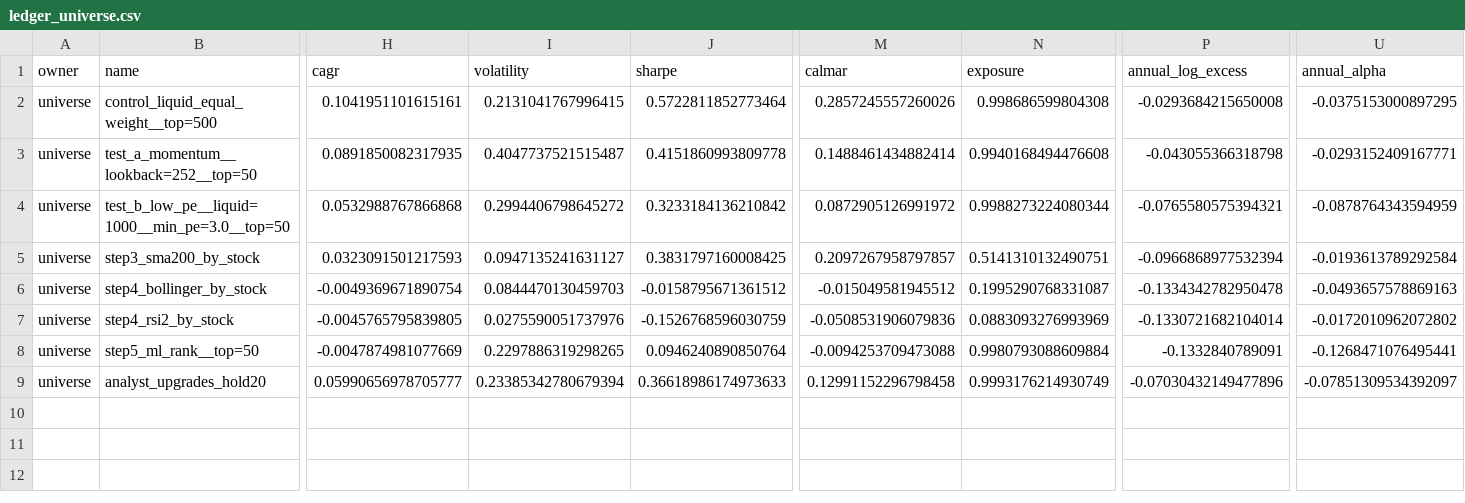
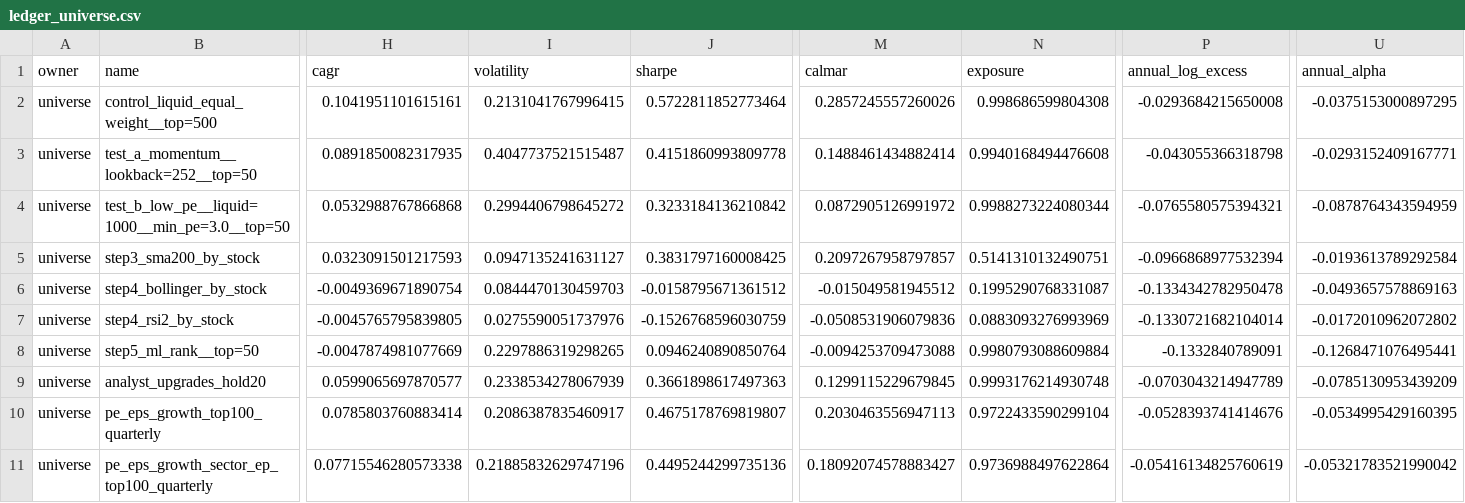
Before and after one commit to Dounet17/Projet-recherche-Stock-Market, a CSV file: reports/lab_2026-11/ledger_universe.csv, drawn as a sheet; only a part is shown, gaps mark what is left out; rows hold the shown columns only; the diff covers the shown part only; the diff names each change by its address in the sheet, - before the commit and + after, or states it on an @@ line.

```diff
--- a/reports/lab_2026-11/ledger_universe.csv
+++ b/reports/lab_2026-11/ledger_universe.csv
-H9 (cagr): 0.05990656978705777
+H9 (cagr): 0.0599065697870577
-I9 (volatility): 0.23385342780679394
+I9 (volatility): 0.2338534278067939
-J9 (sharpe): 0.36618986174973633
+J9 (sharpe): 0.3661898617497363
-M9 (calmar): 0.12991152296798458
+M9 (calmar): 0.1299115229679845
-N9 (exposure): 0.9993176214930749
+N9 (exposure): 0.9993176214930748
-P9 (annual_log_excess): -0.07030432149477896
+P9 (annual_log_excess): -0.0703043214947789
-U9 (annual_alpha): -0.07851309534392097
+U9 (annual_alpha): -0.0785130953439209
+row 10: universe | pe_eps_growth_top100_quarterly | 0.0785803760883414 | 0.2086387835460917 | 0.4675178769819807 | 0.2030463556947113 | 0.9722433590299104 | -0.0528393741414676 | -0.0534995429160395
+row 11: universe | pe_eps_growth_sector_ep_top100_quarterly | 0.07715546280573338 | 0.21885832629747196 | 0.4495244299735136 | 0.18092074578883427 | 0.9736988497622864 | -0.05416134825760619 | -0.05321783521990042
```
Also changed, not shown: 2 edited cells elsewhere in this file, 3 other files.
